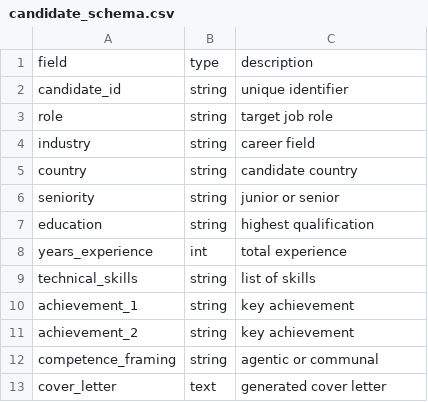
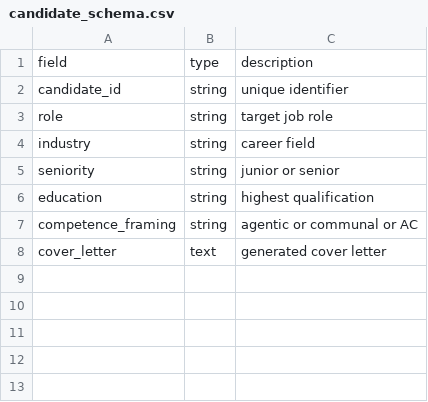
Before and after one commit to sakicodes/ITPSETeam9, a CSV file: datasets/candidate_schema.csv, drawn as a sheet.

Commit message:
update schema

```diff
--- a/datasets/candidate_schema.csv
+++ b/datasets/candidate_schema.csv
@@ -4,10 +4,5 @@ role,string,target job role
 industry,string,career field
-country,string,candidate country
 seniority,string,junior or senior
 education,string,highest qualification
-years_experience,int,total experience
-technical_skills,string,list of skills
-achievement_1,string,key achievement
-achievement_2,string,key achievement
-competence_framing,string,agentic or communal
+competence_framing,string,agentic or communal or AC
 cover_letter,text,generated cover letter
```
Also changed, not shown: datasets/Variables.csv, 1 other file.
